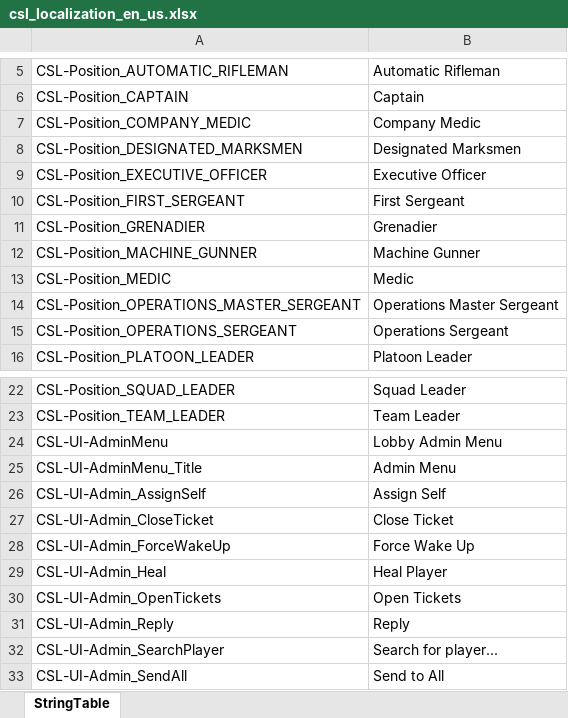
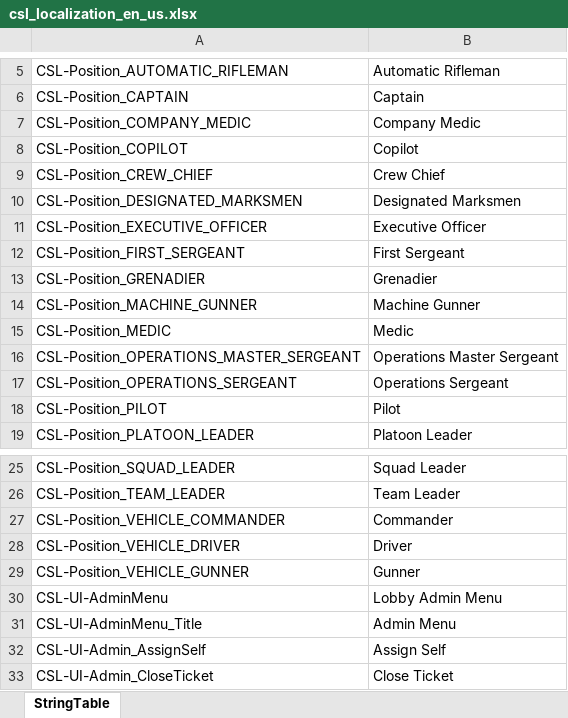
Before and after one commit to Dalfi/Coop-Slot-Lobby-Documentation, an Excel workbook: Translation Tables/csl_localization_en_us.xlsx, sheet StringTable, drawn as a sheet; only a part is shown, gaps mark what is left out; the shorter side is filled out with more unchanged rows; values as stored, in another font and other column widths than the file's, no borders; the diff names each change by its address in the sheet, - before the commit and + after, or states it on an @@ line.

Commit message:
Add aditional SlotPositions

```diff
--- a/Translation Tables/csl_localization_en_us.xlsx (sheet StringTable)
+++ b/Translation Tables/csl_localization_en_us.xlsx (sheet StringTable)
+row 8: CSL-Position_COPILOT | Copilot
+row 9: CSL-Position_CREW_CHIEF | Crew Chief
+row 18: CSL-Position_PILOT | Pilot
+row 27: CSL-Position_VEHICLE_COMMANDER | Commander
+row 28: CSL-Position_VEHICLE_DRIVER | Driver
+row 29: CSL-Position_VEHICLE_GUNNER | Gunner
```
Also changed, not shown: Translation Tables/csl_localization_cs_cz.xlsx, Translation Tables/csl_localization_de_de.xlsx, 11 other files.
